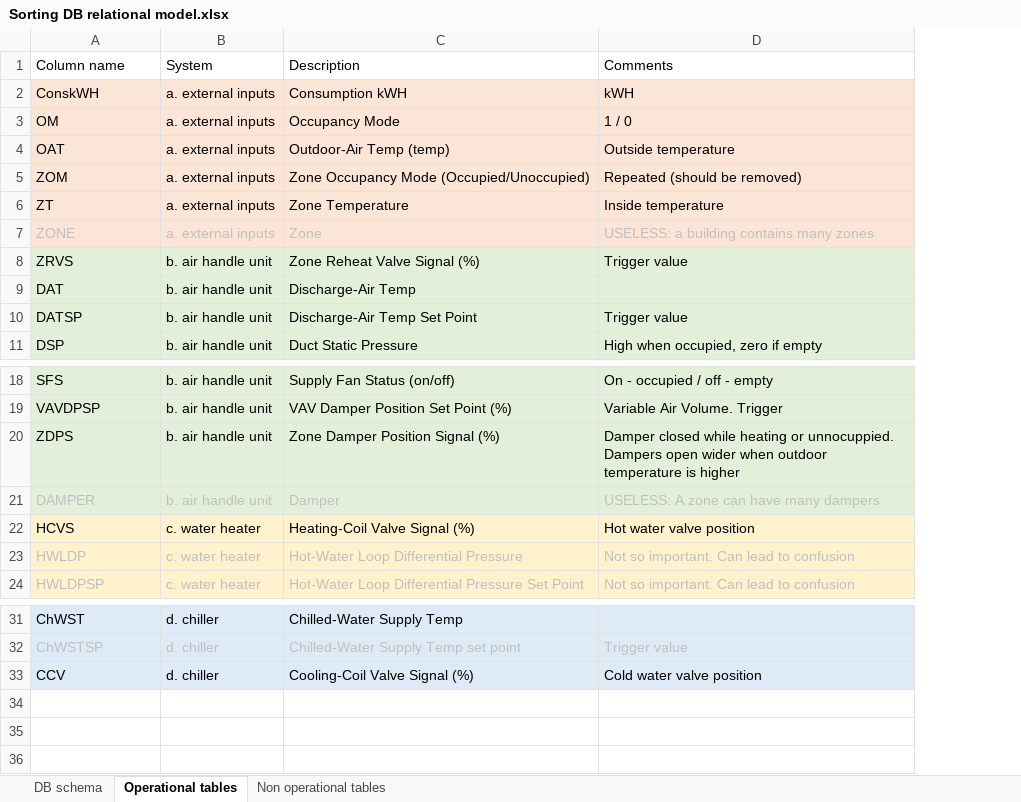
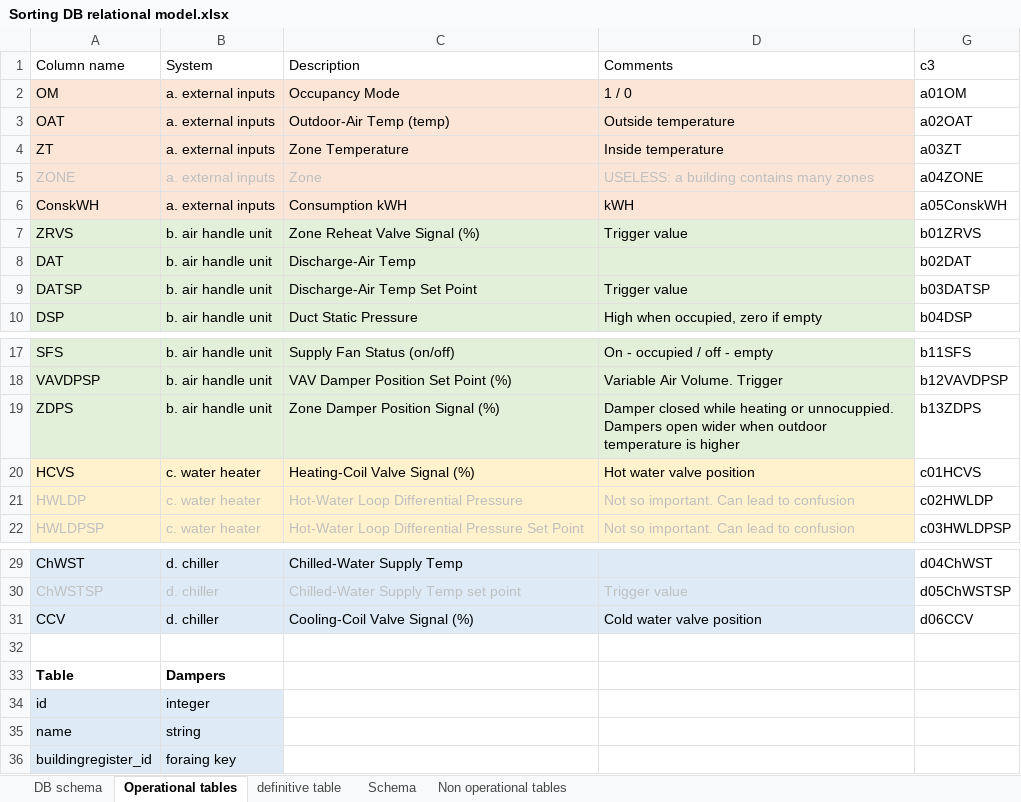
Before and after one commit to alejoto/smartChartv1, an Excel workbook: public/support files/Sorting DB relational model.xlsx, sheet Operational tables, drawn as a sheet; only a part is shown, gaps mark what is left out; values as stored, in another font and other column widths than the file's, no borders; table styles not drawn; removed rows and columns are numbered as before the commit, all else as after; the diff names each change by its address in the sheet, - before the commit and + after, or states it on an @@ line.

Commit message:
Building retuning 1

```diff
--- a/public/support files/Sorting DB relational model.xlsx (sheet Operational tables)
+++ b/public/support files/Sorting DB relational model.xlsx (sheet Operational tables)
+sheet tab: definitive table
+sheet tab: Schema
+column G, rows 1-5: c3 | a01OM | a02OAT | a03ZT | a04ZONE; rows 7-10: b01ZRVS | b02DAT | b03DATSP | b04DSP; rows 17-22: b11SFS | b12VAVDPSP | b13ZDPS | c01HCVS | c02HWLDP | c03HWLDPSP; rows 29-31: d04ChWST | d05ChWSTSP | d06CCV
-row 5: ZOM | a. external inputs | Zone Occupancy Mode (Occupied/Unoccupied) | Repeated (should be removed)
@@ row 2 moved to row 6: ConskWH @@
-row 21: DAMPER | b. air handle unit | Damper | USELESS: A zone can have many dampers
+row 32: (empty)
+row 33: Table | Dampers
+row 34: id | integer
+row 35: name | string
+row 36: buildingregister_id | foraing key
```
Also changed, not shown: hidden cells, 28 other files.
